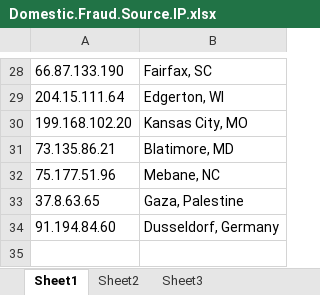
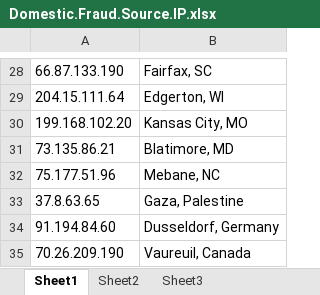
Before and after one commit to tbmillikin/Fraud_IPs, an Excel workbook: Domestic.Fraud.Source.IP.xlsx, sheet Sheet1, drawn as a sheet; only a part is shown, gaps mark what is left out; values as stored, in another font and other column widths than the file's, no borders; the diff names each change by its address in the sheet, - before the commit and + after, or states it on an @@ line.

Commit message:
Added Canada source IP

```diff
--- a/Domestic.Fraud.Source.IP.xlsx (sheet Sheet1)
+++ b/Domestic.Fraud.Source.IP.xlsx (sheet Sheet1)
+row 35: 70.26.209.190 | Vaureuil, Canada
```
